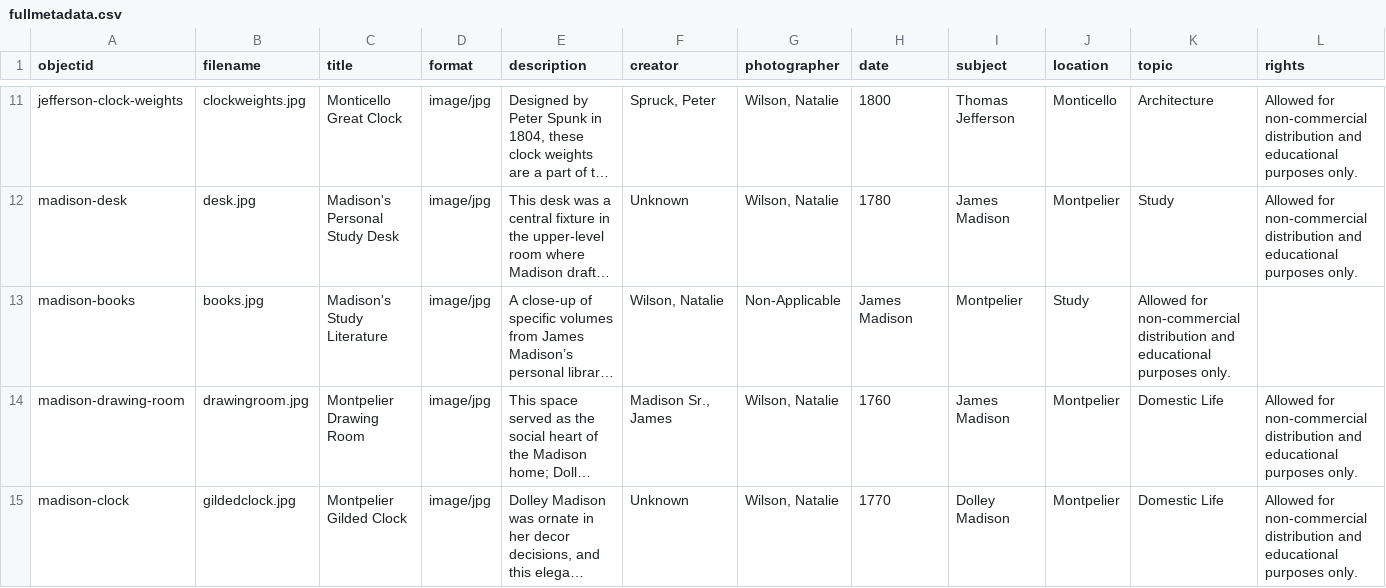
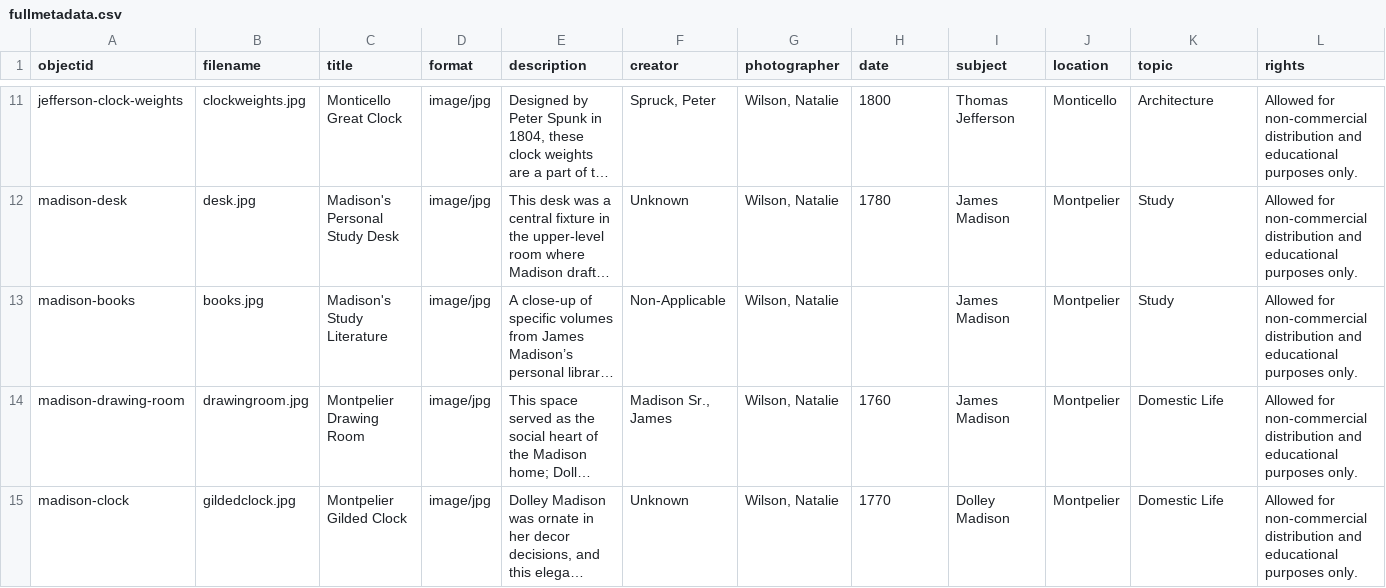
Before and after one commit to nwilson825/jefferson-madison, a CSV file: _data/fullmetadata.csv, drawn as a sheet; only a part is shown, gaps mark what is left out; long unchanged cells end in …; the diff names each change by its address in the sheet, - before the commit and + after, or states it on an @@ line.

Commit message:
Update fullmetadata.csv

```diff
--- a/_data/fullmetadata.csv
+++ b/_data/fullmetadata.csv
-F13 (creator): Wilson, Natalie
+F13 (creator): Non-Applicable
-G13 (photographer): Non-Applicable
+G13 (photographer): Wilson, Natalie
-H13 (date): James Madison
+H13 (date): (empty)
-I13 (subject): Montpelier
+I13 (subject): James Madison
-J13 (location): Study
+J13 (location): Montpelier
-K13 (topic): Allowed for non-commercial distribution and educational purposes only.
+K13 (topic): Study
-L13 (rights): (empty)
+L13 (rights): Allowed for non-commercial distribution and educational purposes only.
```
